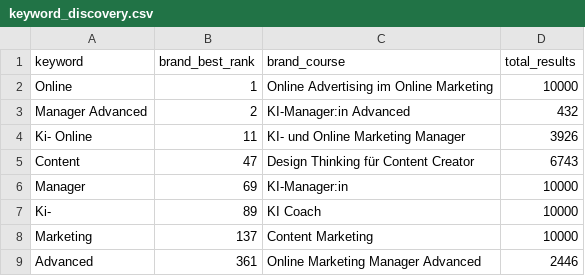
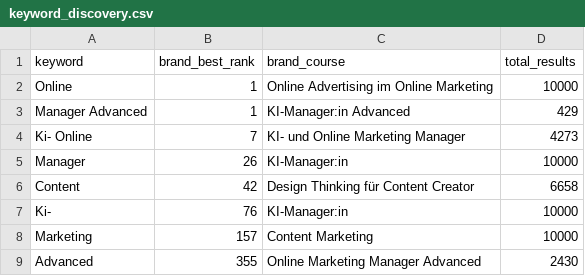
Before and after one commit to oopsrathan-create/Mein_now-crawler, a CSV file: meinnow_crawler/data/keyword_discovery.csv, drawn as a sheet.

```diff
--- a/meinnow_crawler/data/keyword_discovery.csv
+++ b/meinnow_crawler/data/keyword_discovery.csv
@@ -2,8 +2,8 @@ keyword,brand_best_rank,brand_course,total_results
 Online,1,Online Advertising im Online Marketing,10000
-Manager Advanced,2,KI-Manager:in Advanced,432
-Ki- Online,11,KI- und Online Marketing Manager,3926
-Content,47,Design Thinking für Content Creator,6743
-Manager,69,KI-Manager:in,10000
-Ki-,89,KI Coach,10000
-Marketing,137,Content Marketing,10000
-Advanced,361,Online Marketing Manager Advanced,2446
+Manager Advanced,1,KI-Manager:in Advanced,429
+Ki- Online,7,KI- und Online Marketing Manager,4273
+Manager,26,KI-Manager:in,10000
+Content,42,Design Thinking für Content Creator,6658
+Ki-,76,KI-Manager:in,10000
+Marketing,157,Content Marketing,10000
+Advanced,355,Online Marketing Manager Advanced,2430
```
Also changed, not shown: meinnow_crawler/data/coverage.csv, meinnow_crawler/data/latest_competitor_share.csv, 9 other files.
